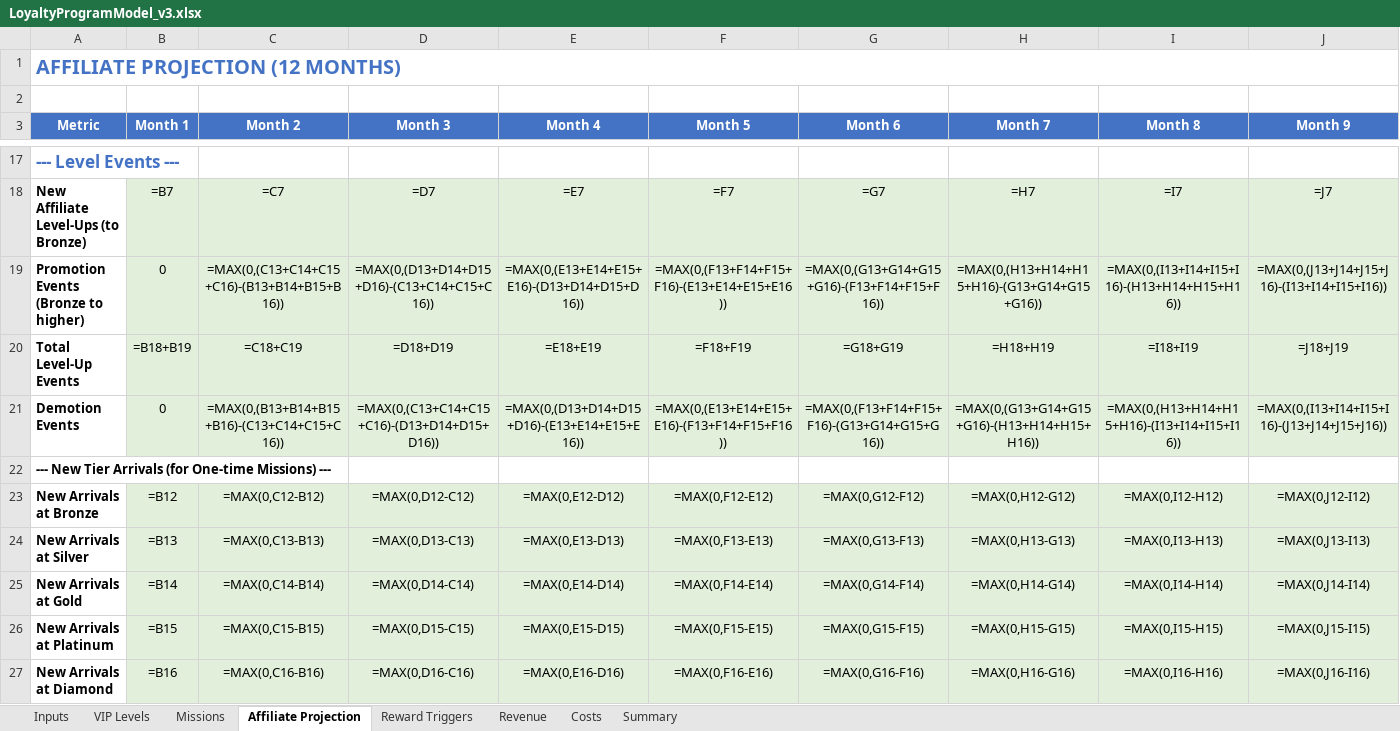
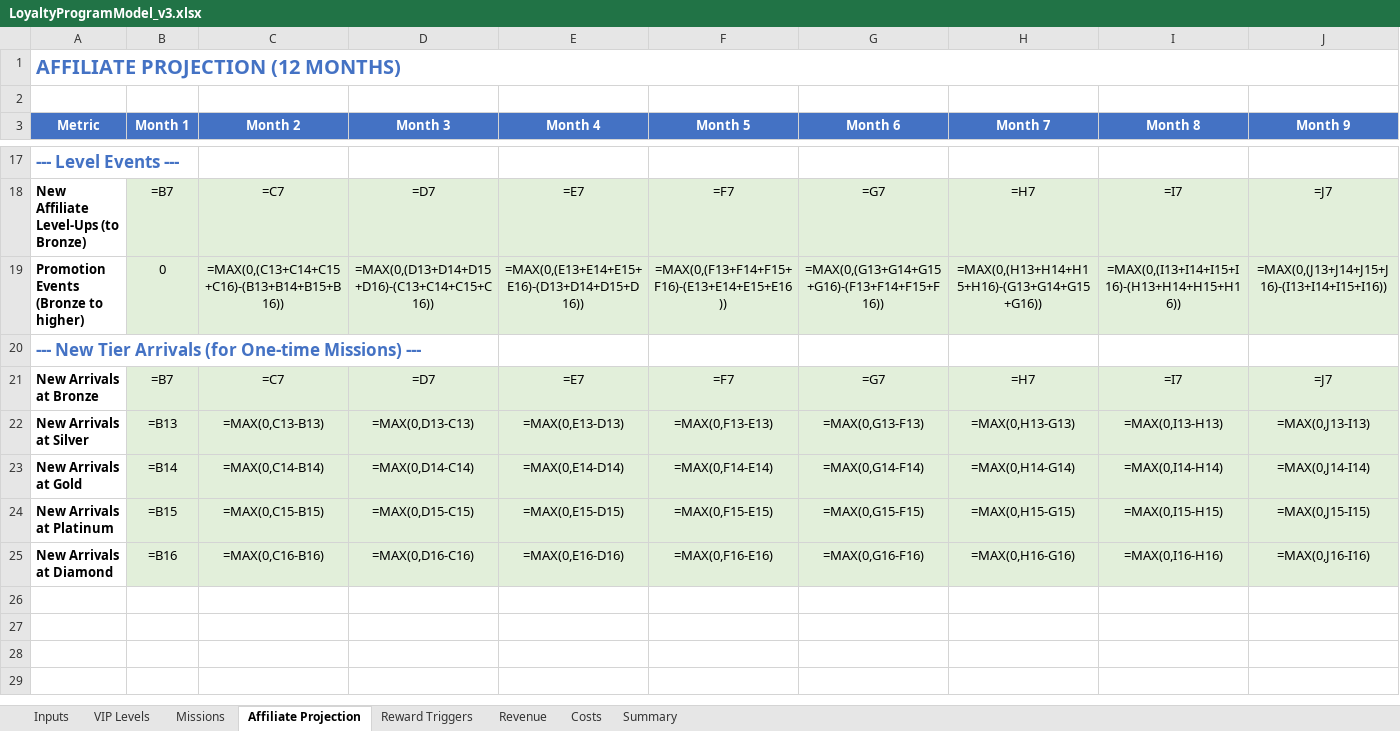
Before and after one commit to TumiLabsJN/RumiLoyalty, an Excel workbook: Rumi/LoyaltyProgramModel_v3.xlsx, sheet Affiliate Projection, drawn as a sheet; only a part is shown, gaps mark what is left out; values as stored, in another font and other column widths than the file's, no borders; formulas without a stored value are shown as written; removed rows and columns are numbered as before the commit, all else as after; rows hold the shown columns only; the diff covers the shown part only; the diff names each change by its address in the sheet, - before the commit and + after, or states it on an @@ line.

```diff
--- a/Rumi/LoyaltyProgramModel_v3.xlsx (sheet Affiliate Projection)
+++ b/Rumi/LoyaltyProgramModel_v3.xlsx (sheet Affiliate Projection)
-row 20: Total Level-Up Events | =B18+B19 | =C18+C19 | =D18+D19 | =E18+E19 | =F18+F19 | =G18+G19 | =H18+H19 | =I18+I19 | =J18+J19
-row 21: Demotion Events | 0 | =MAX(0,(B13+B14+B15+B16)-(C13+C14+C15+C16)) | =MAX(0,(C13+C14+C15+C16)-(D13+D14+D15+D16)) | =MAX(0,(D13+D14+D15+D16)-(E13+E14+E15+E16)) | =MAX(0,(E13+E14+E15+E16)-(F13+F14+F15+F16)) | =MAX(0,(F13+F14+F15+F16)-(G13+G14+G15+G16)) | =MAX(0,(G13+G14+G15+G16)-(H13+H14+H15+H16)) | =MAX(0,(H13+H14+H15+H16)-(I13+I14+I15+I16)) | =MAX(0,(I13+I14+I15+I16)-(J13+J14+J15+J16))
-A20 text colour: black
+A20 text colour: #4472C4, text size: larger
-B21 (Month 1): =B12
+B21 (Month 1): =B7
-C21 (Month 2): =MAX(0,C12-B12)
+C21 (Month 2): =C7
-D21 (Month 3): =MAX(0,D12-C12)
+D21 (Month 3): =D7
-E21 (Month 4): =MAX(0,E12-D12)
+E21 (Month 4): =E7
-F21 (Month 5): =MAX(0,F12-E12)
+F21 (Month 5): =F7
-G21 (Month 6): =MAX(0,G12-F12)
+G21 (Month 6): =G7
-H21 (Month 7): =MAX(0,H12-G12)
+H21 (Month 7): =H7
-I21 (Month 8): =MAX(0,I12-H12)
+I21 (Month 8): =I7
-J21 (Month 9): =MAX(0,J12-I12)
+J21 (Month 9): =J7
```
Also changed, not shown: 3 edited cells elsewhere in this sheet, sheet Costs, sheet Reward Triggers, sheet VIP Levels, 12 other files.
